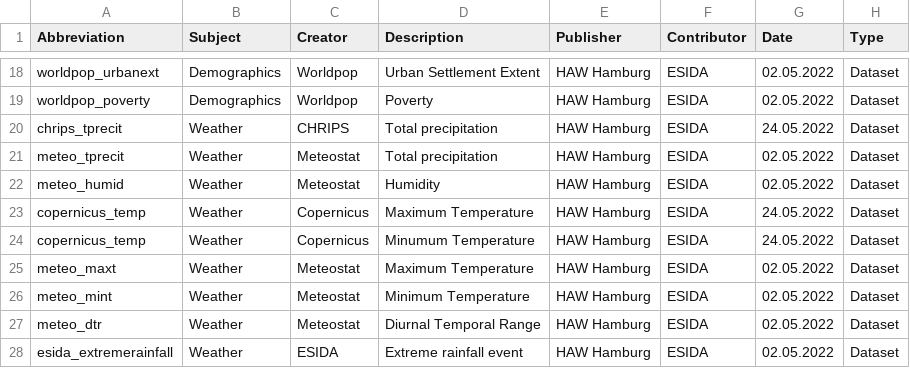
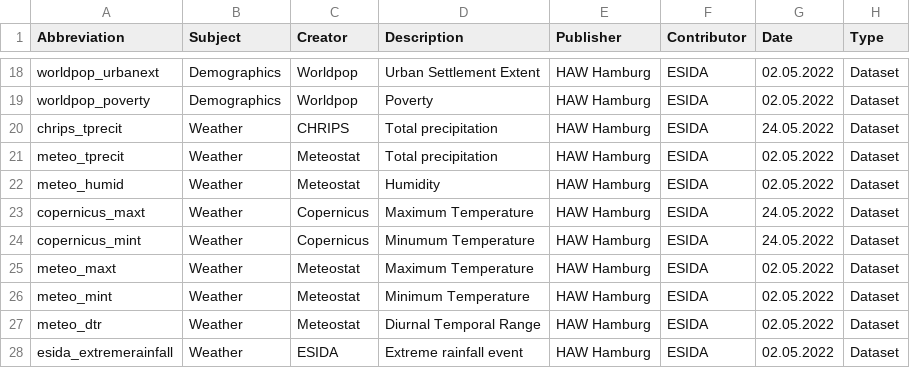
Before and after one commit to MARS-Group-HAW/esida-db, a CSV file: input/meta_data/DB_Meta_Sheet - Metadata.csv, drawn as a sheet; only a part is shown, gaps mark what is left out; the diff names each change by its address in the sheet, - before the commit and + after, or states it on an @@ line.

```diff
--- a/input/meta_data/DB_Meta_Sheet - Metadata.csv
+++ b/input/meta_data/DB_Meta_Sheet - Metadata.csv
-A23 (Abbreviation): copernicus_temp
+A23 (Abbreviation): copernicus_maxt
-A24 (Abbreviation): copernicus_temp
+A24 (Abbreviation): copernicus_mint
```
Also changed, not shown: input/meta_data/DB_Meta_Sheet - Documentation.csv, 58 other files.
